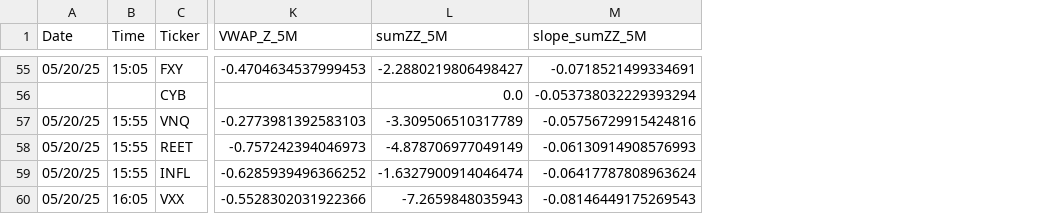
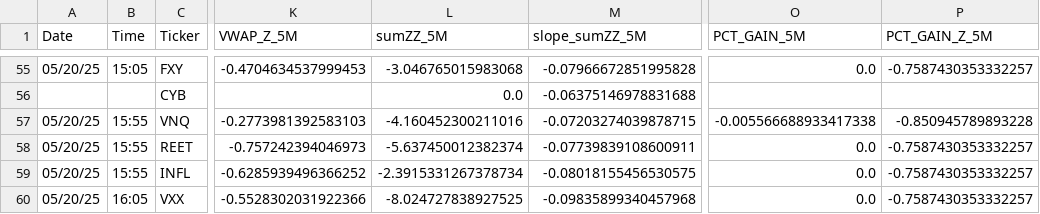
Before and after one commit to ebaybasics/SignalCraft, a CSV file: data/marketData/goodEnough_5M.csv, drawn as a sheet; only a part is shown, gaps mark what is left out; the diff covers the shown part only; the diff names each change by its address in the sheet, - before the commit and + after, or states it on an @@ line.

```diff
--- a/data/marketData/goodEnough_5M.csv
+++ b/data/marketData/goodEnough_5M.csv
+column O (PCT_GAIN_5M), rows 55-60: 0.0 |  | -0.005566688933417338 | 0.0 | 0.0 | 0.0
+column P (PCT_GAIN_Z_5M), rows 55-60: -0.7587430353332257 |  | -0.850945789893228 | -0.7587430353332257 | -0.7587430353332257 | -0.7587430353332257
-L55 (sumZZ_5M): -2.2880219806498427
+L55 (sumZZ_5M): -3.046765015983068
-M55 (slope_sumZZ_5M): -0.0718521499334691
+M55 (slope_sumZZ_5M): -0.07966672851995828
-M56 (slope_sumZZ_5M): -0.053738032229393294
+M56 (slope_sumZZ_5M): -0.06375146978831688
-L57 (sumZZ_5M): -3.309506510317789
+L57 (sumZZ_5M): -4.160452300211016
-M57 (slope_sumZZ_5M): -0.05756729915424816
+M57 (slope_sumZZ_5M): -0.07203274039878715
-L58 (sumZZ_5M): -4.878706977049149
+L58 (sumZZ_5M): -5.637450012382374
-M58 (slope_sumZZ_5M): -0.06130914908576993
+M58 (slope_sumZZ_5M): -0.07739839108600911
-L59 (sumZZ_5M): -1.6327900914046474
+L59 (sumZZ_5M): -2.3915331267378734
-M59 (slope_sumZZ_5M): -0.06417787808963624
+M59 (slope_sumZZ_5M): -0.08018155456530575
-L60 (sumZZ_5M): -7.2659848035943
+L60 (sumZZ_5M): -8.024727838927525
-M60 (slope_sumZZ_5M): -0.08146449175269543
+M60 (slope_sumZZ_5M): -0.09835899340457968
```
Also changed, not shown: 59 edited cells elsewhere in this file, data/indicatorSummary.csv, data/marketData/marketData_5M.csv, 14 other files.
